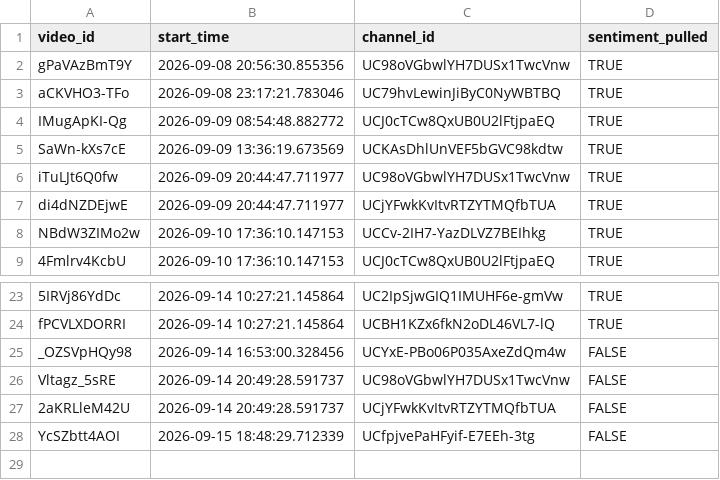
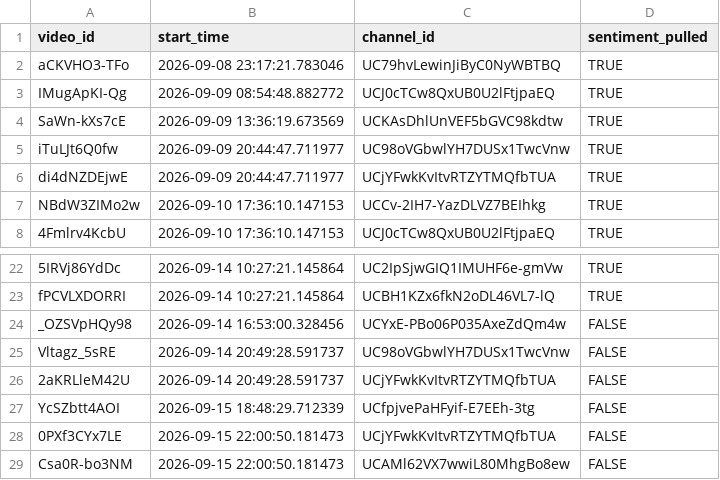
Before and after one commit to efejiroe/influencer-cv, a CSV file: data/active_tracking.csv, drawn as a sheet; only a part is shown, gaps mark what is left out.

```diff
--- a/data/active_tracking.csv
+++ b/data/active_tracking.csv
@@ -1,3 +1,2 @@
 "video_id","start_time","channel_id","sentiment_pulled"
-"gPaVAzBmT9Y","2026-09-08 20:56:30.855356","UC98oVGbwlYH7DUSx1TwcVnw",TRUE
 "aCKVHO3-TFo","2026-09-08 23:17:21.783046","UC79hvLewinJiByC0NyWBTBQ",TRUE
@@ -28 +27,3 @@
 "YcSZbtt4AOI","2026-09-15 18:48:29.712339","UCfpjvePaHFyif-E7EEh-3tg",FALSE
+"0PXf3CYx7LE","2026-09-15 22:00:50.181473","UCjYFwkKvItvRTZYTMQfbTUA",FALSE
+"Csa0R-bo3NM","2026-09-15 22:00:50.181473","UCAMl62VX7wwiL80MhgBo8ew",FALSE
```
Also changed, not shown: data/channel_video_lookup.csv, 1 other file.
